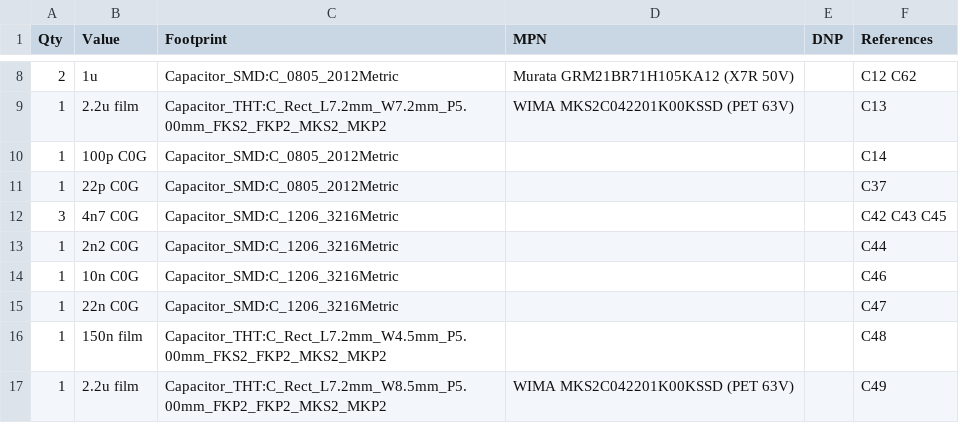
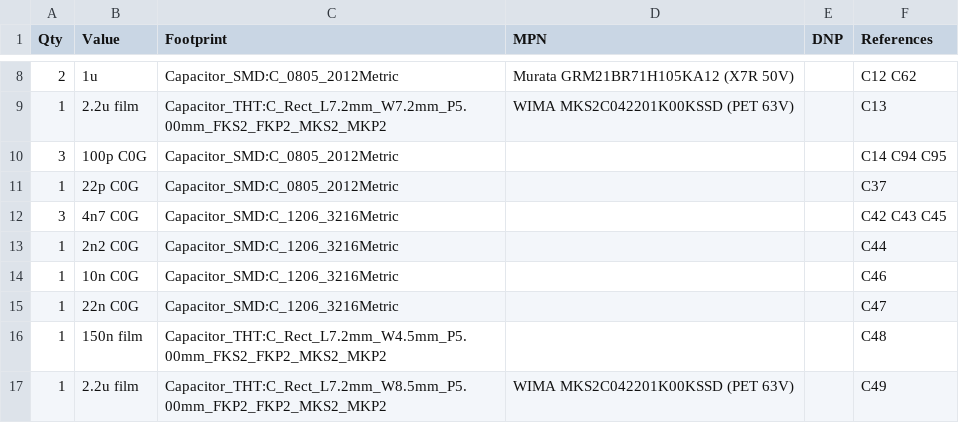
Before and after one commit to cozycactus/goa-console, a CSV file: channel_strip_BOM.csv, drawn as a sheet; only a part is shown, gaps mark what is left out.

```diff
--- a/channel_strip_BOM.csv
+++ b/channel_strip_BOM.csv
@@ -9,3 +9,3 @@
 "1","2.2u film","Capacitor_THT:C_Rect_L7.2mm_W7.2mm_P5.00mm_FKS2_FKP2_MKS2_MKP2","WIMA MKS2C042201K00KSSD (PET 63V)","","C13"
-"1","100p C0G","Capacitor_SMD:C_0805_2012Metric","","","C14"
+"3","100p C0G","Capacitor_SMD:C_0805_2012Metric","","","C14 C94 C95"
 "1","22p C0G","Capacitor_SMD:C_0805_2012Metric","","","C37"
```
Also changed, not shown: 44 other files.
